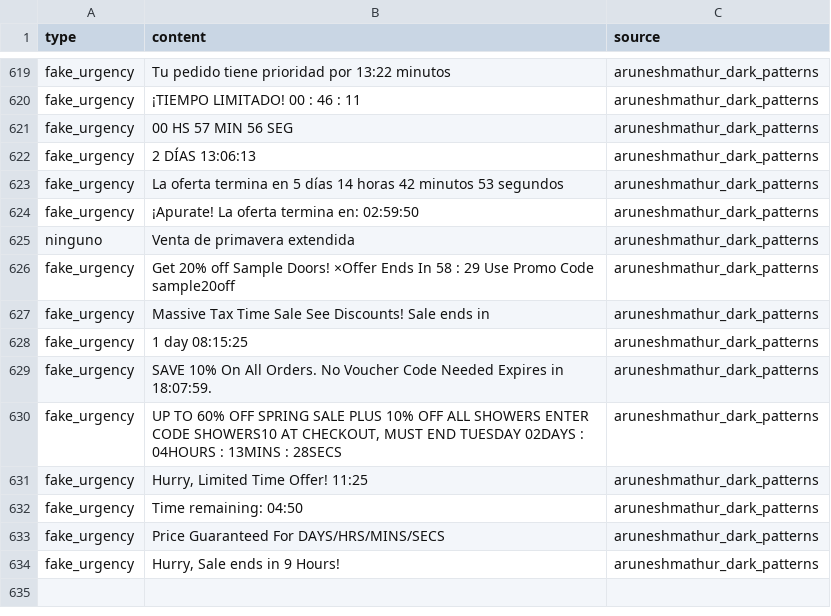
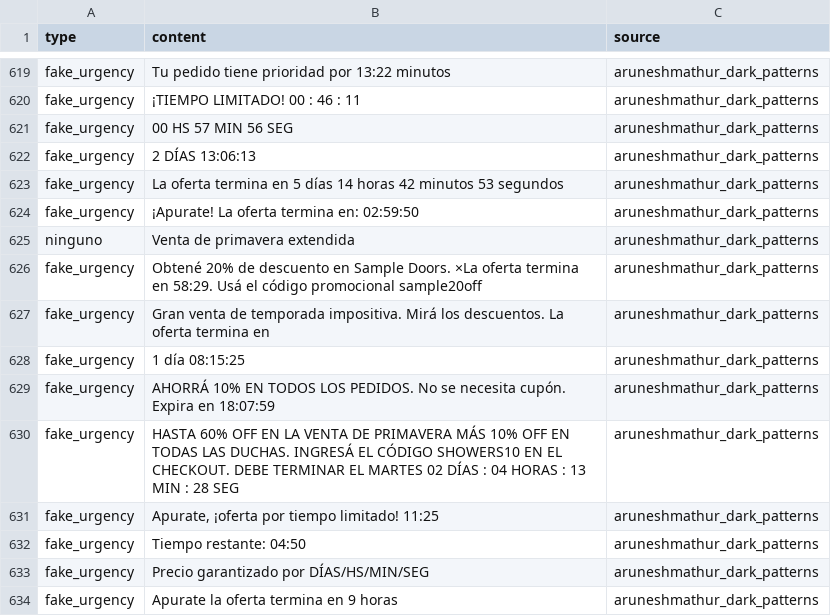
Before and after one commit to Kelisei/dark-patterns-tesina, a CSV file: research/datasets/unified_dataset.csv, drawn as a sheet; only a part is shown, gaps mark what is left out.

Commit message:
Finalmente todas

```diff
--- a/research/datasets/unified_dataset.csv
+++ b/research/datasets/unified_dataset.csv
@@ -625,10 +625,10 @@ fake_urgency,¡Apurate! La oferta termina en: 02:59:50,aruneshmathur_dark_patter
 ninguno,Venta de primavera extendida,aruneshmathur_dark_patterns
-fake_urgency,Get 20% off Sample Doors! ×Offer Ends In 58 : 29 Use Promo Code sample20off,aruneshmathur_dark_patterns
-fake_urgency,Massive Tax Time Sale See Discounts! Sale ends in,aruneshmathur_dark_patterns
-fake_urgency,1 day 08:15:25,aruneshmathur_dark_patterns
-fake_urgency,SAVE 10% On All Orders. No Voucher Code Needed Expires in 18:07:59.,aruneshmathur_dark_patterns
-fake_urgency,"UP TO 60% OFF SPRING SALE PLUS 10% OFF ALL SHOWERS ENTER CODE SHOWERS10 AT CHECKOUT, MUST END TUESDAY 02DAYS  :  04HOURS  :  13MINS  :  28SECS",aruneshmathur_dark_patterns
-fake_urgency,"Hurry, Limited Time Offer! 11:25",aruneshmathur_dark_patterns
-fake_urgency,Time remaining: 04:50,aruneshmathur_dark_patterns
-fake_urgency,Price Guaranteed For DAYS/HRS/MINS/SECS,aruneshmathur_dark_patterns
-fake_urgency,"Hurry, Sale ends in 9 Hours!",aruneshmathur_dark_patterns
+fake_urgency,Obtené 20% de descuento en Sample Doors. ×La oferta termina en 58:29. Usá el código promocional sample20off,aruneshmathur_dark_patterns
+fake_urgency,Gran venta de temporada impositiva. Mirá los descuentos. La oferta termina en,aruneshmathur_dark_patterns
+fake_urgency,1 día 08:15:25,aruneshmathur_dark_patterns
+fake_urgency,AHORRÁ 10% EN TODOS LOS PEDIDOS. No se necesita cupón. Expira en 18:07:59,aruneshmathur_dark_patterns
+fake_urgency,HASTA 60% OFF EN LA VENTA DE PRIMAVERA MÁS 10% OFF EN TODAS LAS DUCHAS. INGRESÁ EL CÓDIGO SHOWERS10 EN EL CHECKOUT. DEBE TERMINAR EL MARTES 02 DÍAS : 04 HORAS : 13 MIN : 28 SEG,aruneshmathur_dark_patterns
+fake_urgency,"Apurate, ¡oferta por tiempo limitado! 11:25",aruneshmathur_dark_patterns
+fake_urgency,Tiempo restante: 04:50,aruneshmathur_dark_patterns
+fake_urgency,Precio garantizado por DÍAS/HS/MIN/SEG,aruneshmathur_dark_patterns
+fake_urgency,Apurate la oferta termina en 9 horas,aruneshmathur_dark_patterns
```
